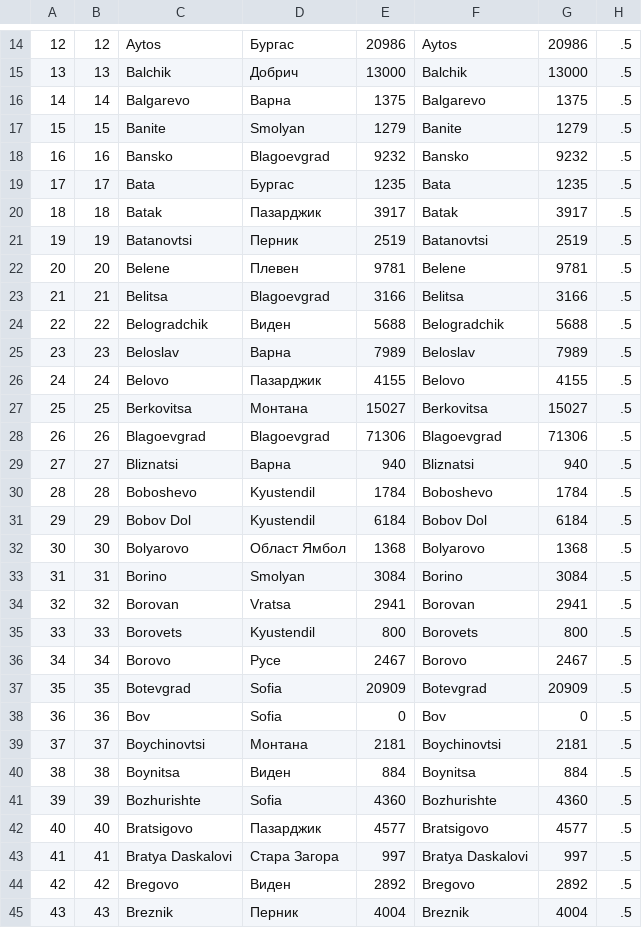
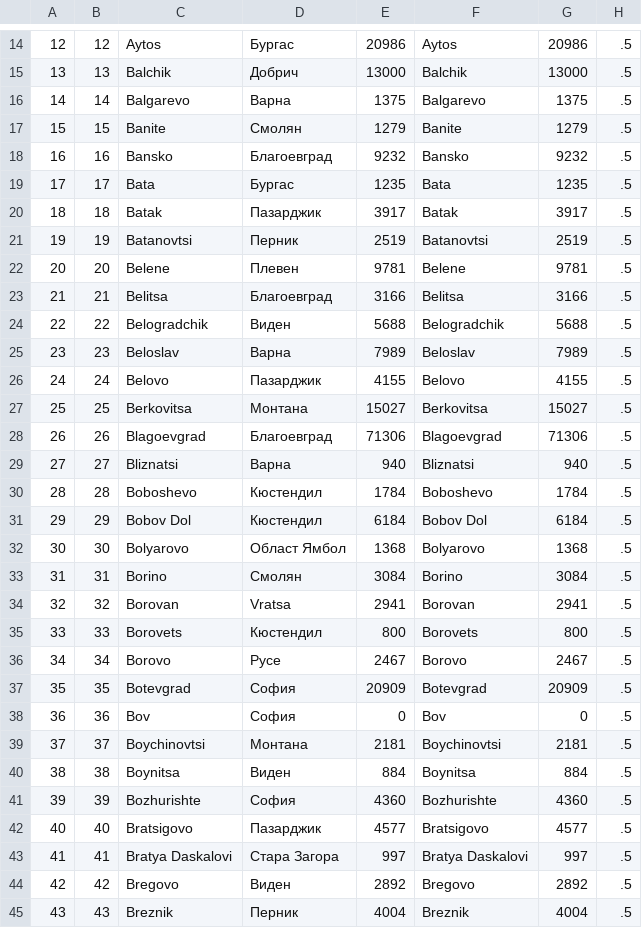
Before and after one commit to science-automation/synthea-international, a CSV file: bg/src/main/resources/geography/demographics.csv, drawn as a sheet; only a part is shown, gaps mark what is left out; the diff covers the shown part only; the diff names each change by its address in the sheet, - before the commit and + after, or states it on an @@ line.

```diff
--- a/bg/src/main/resources/geography/demographics.csv
+++ b/bg/src/main/resources/geography/demographics.csv
-D17: Smolyan
+D17: Смолян
-D18: Blagoevgrad
+D18: Благоевград
-D23: Blagoevgrad
+D23: Благоевград
-D28: Blagoevgrad
+D28: Благоевград
-D30:D31: Kyustendil
+D30:D31: Кюстендил
-D33: Smolyan
+D33: Смолян
-D35: Kyustendil
+D35: Кюстендил
-D37:D38: Sofia
+D37:D38: София
-D41: Sofia
+D41: София
```
Also changed, not shown: 51 edited cells elsewhere in this file.
